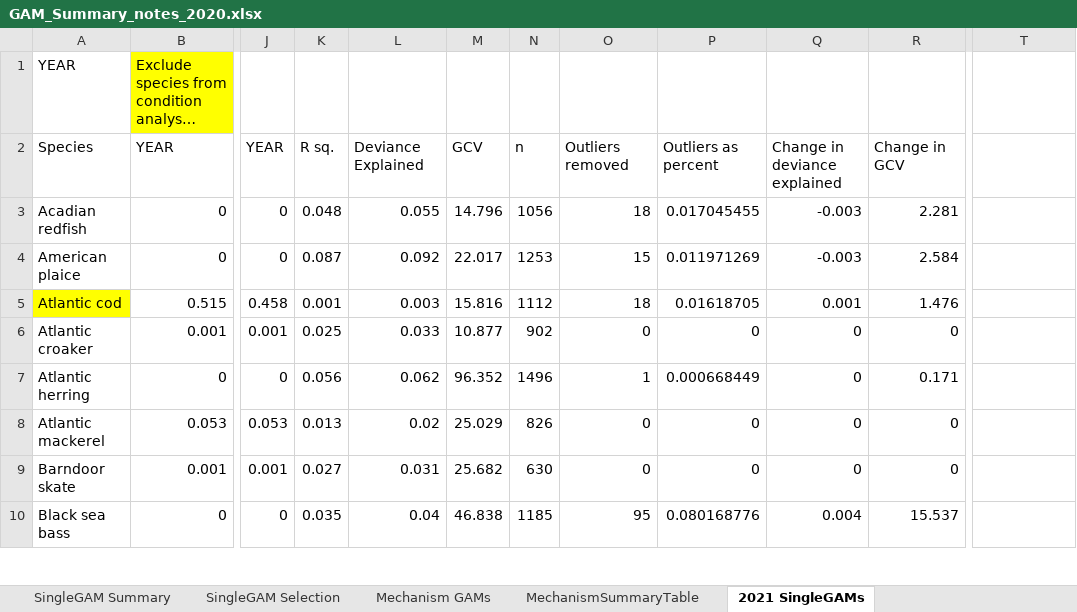
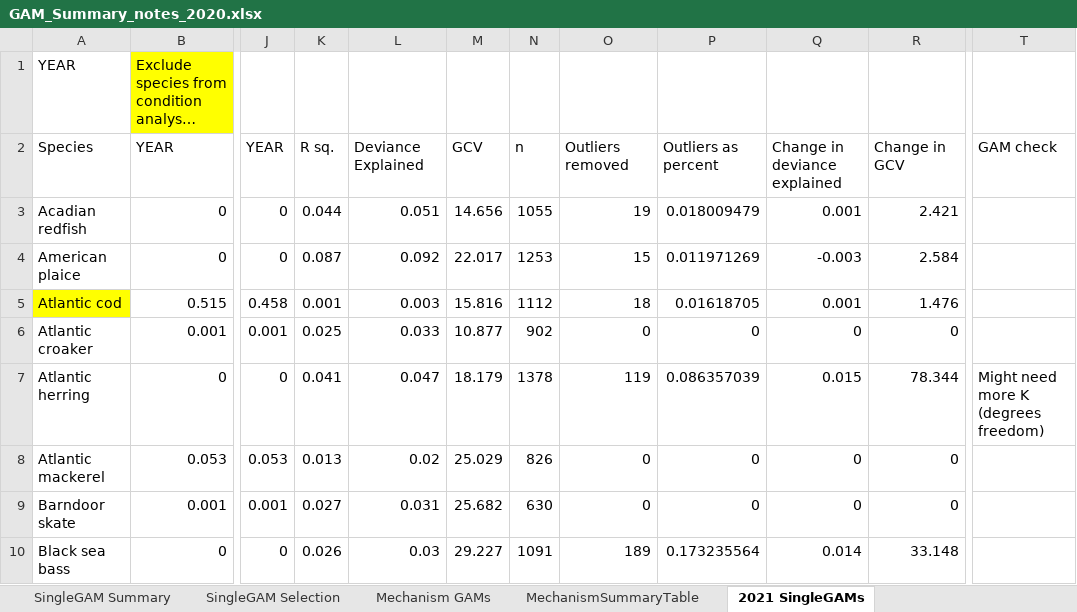
Before and after one commit to Laurels1/Condition, an Excel workbook: GAM_Summary_notes_2020.xlsx, sheet 2021 SingleGAMs, drawn as a sheet; only a part is shown, gaps mark what is left out; long unchanged cells end in …; values as stored, in another font and other column widths than the file's, no borders; conditional formats not drawn; the diff covers the shown part only; the diff names each change by its address in the sheet, - before the commit and + after, or states it on an @@ line.

```diff
--- a/GAM_Summary_notes_2020.xlsx (sheet 2021 SingleGAMs)
+++ b/GAM_Summary_notes_2020.xlsx (sheet 2021 SingleGAMs)
-T2: (empty)
+T2: GAM check
-K3: 0.048
+K3: 0.044
-L3: 0.055
+L3: 0.051
-M3: 14.796
+M3: 14.656
-N3: 1056
+N3: 1055
-O3: 18
+O3: 19
-P3: 0.017045455
+P3: 0.018009479
-Q3: -0.003
+Q3: 0.001
-R3: 2.281
+R3: 2.421
-K7: 0.056
+K7: 0.041
-L7: 0.062
+L7: 0.047
-M7: 96.352
+M7: 18.179
-N7: 1496
+N7: 1378
-O7: 1
+O7: 119
-P7: 0.000668449
+P7: 0.086357039
-Q7: 0
+Q7: 0.015
-R7: 0.171
+R7: 78.344
-T7: (empty)
+T7: Might need more K (degrees freedom)
-K10: 0.035
+K10: 0.026
-L10: 0.04
+L10: 0.03
-M10: 46.838
+M10: 29.227
-N10: 1185
+N10: 1091
-O10: 95
+O10: 189
-P10: 0.080168776
+P10: 0.173235564
-Q10: 0.004
+Q10: 0.014
-R10: 15.537
+R10: 33.148
```
Also changed, not shown: 190 edited cells elsewhere in this sheet, sheet Correlations 2021GAM selection, 2 other files.
